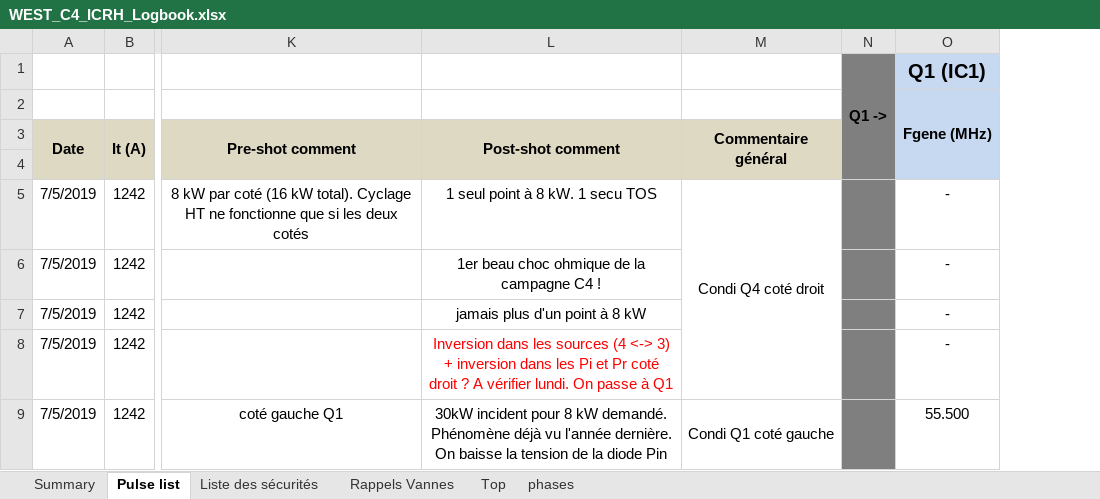
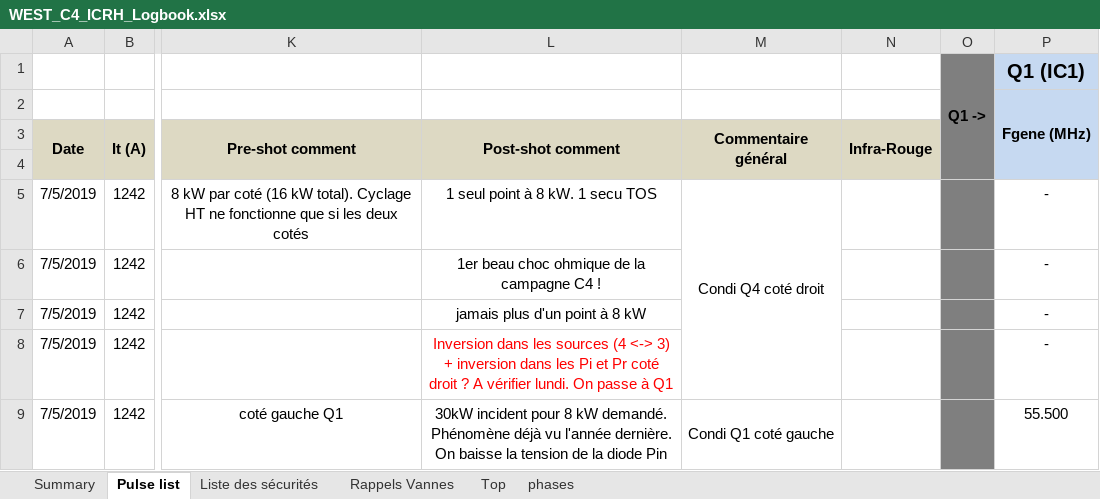
Before and after one commit to jhillairet/WEST_C4, an Excel workbook: WEST_C4_ICRH_Logbook.xlsx, sheet Pulse list, drawn as a sheet; only a part is shown, gaps mark what is left out; values as stored, in another font and other column widths than the file's, no borders; the diff names each change by its address in the sheet, - before the commit and + after, or states it on an @@ line.

Commit message:
add infrared column

```diff
--- a/WEST_C4_ICRH_Logbook.xlsx (sheet Pulse list)
+++ b/WEST_C4_ICRH_Logbook.xlsx (sheet Pulse list)
+column N, row 3: Infra-Rouge
```
Also changed, not shown: formulas that keep their value.
